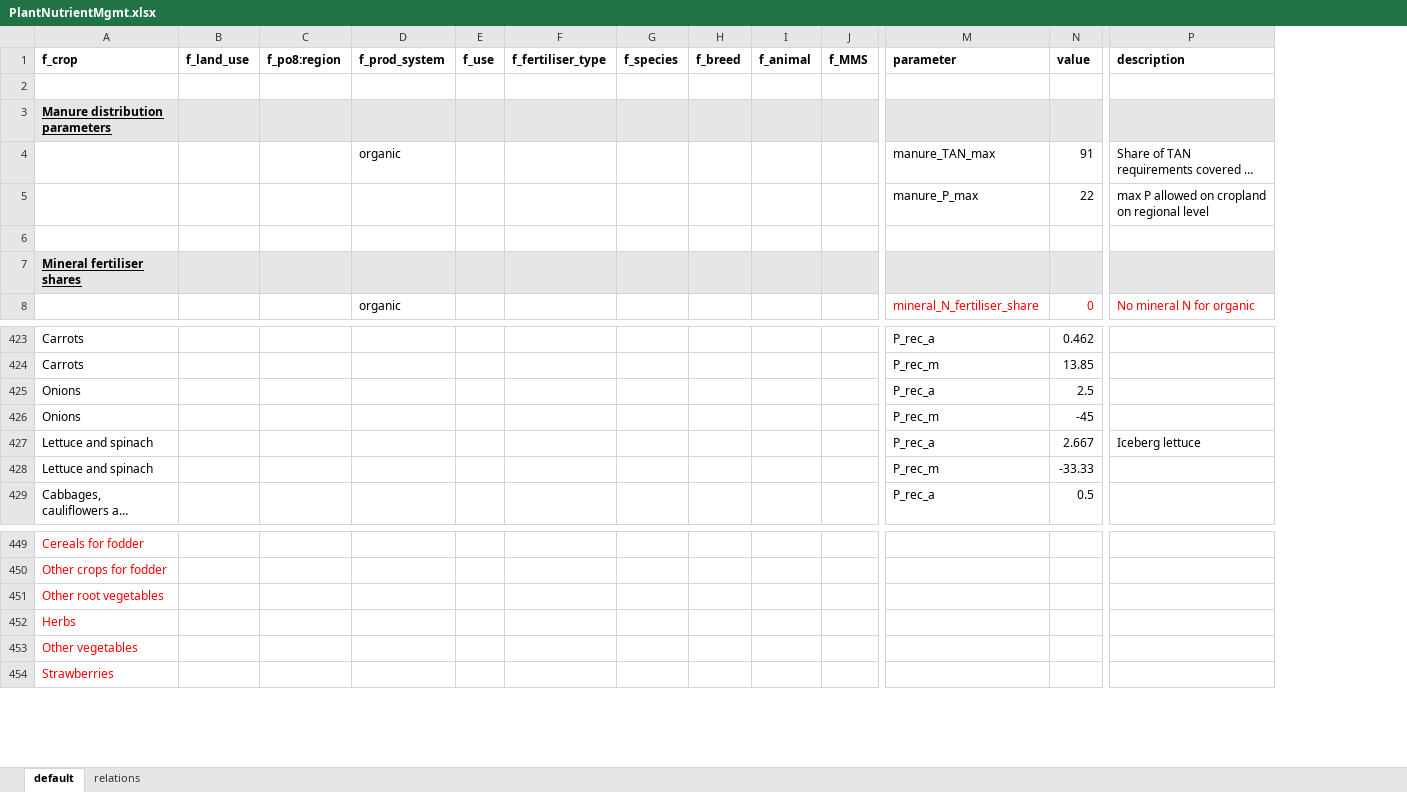
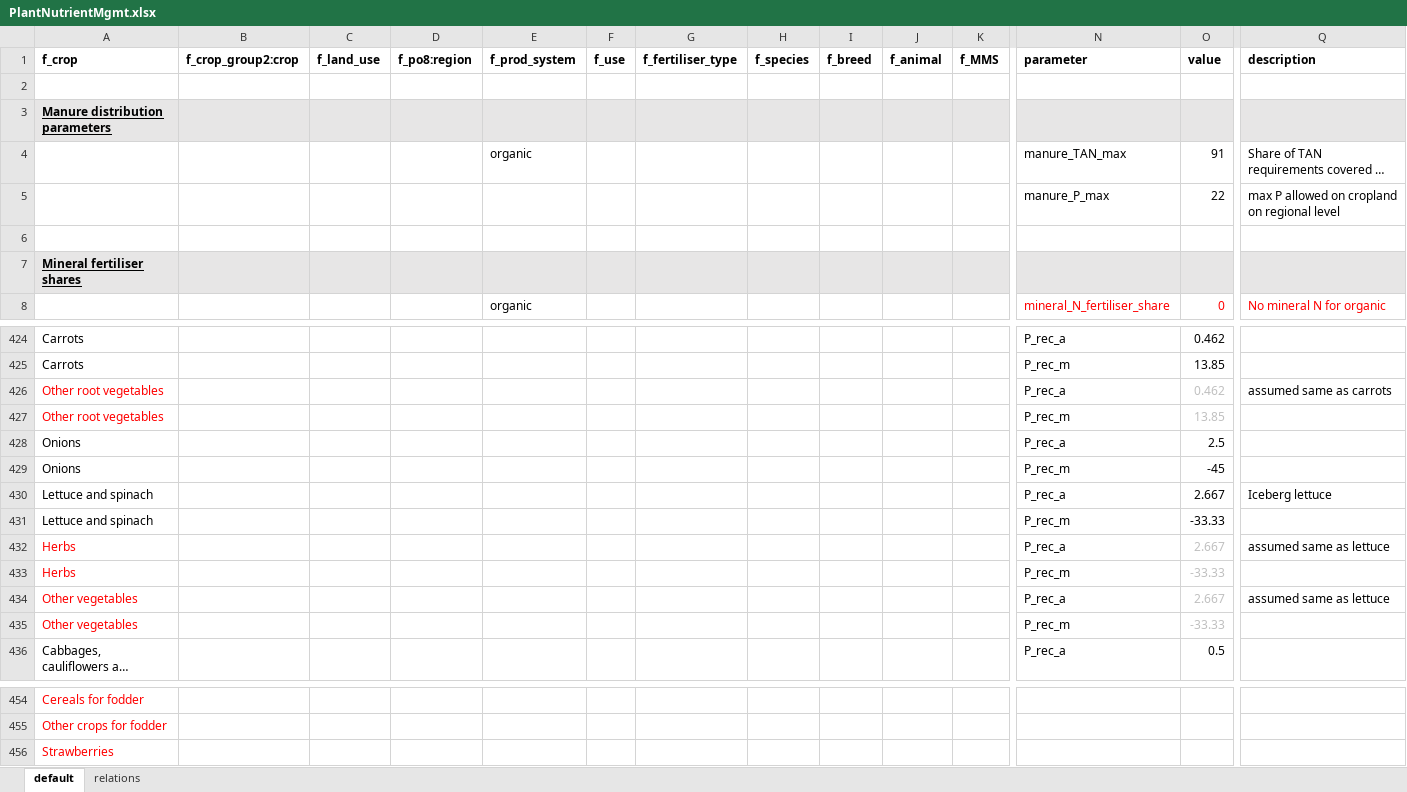
Before and after one commit to SLU-foodsystems/CIBUSmod, an Excel workbook: data/default/PlantNutrientMgmt.xlsx, sheet default, drawn as a sheet; only a part is shown, gaps mark what is left out; long unchanged cells end in …; values as stored, in another font and other column widths than the file's, no borders; removed rows and columns are numbered as before the commit, all else as after; rows hold the shown columns only; the diff covers the shown part only; the diff names each change by its address in the sheet, - before the commit and + after, or states it on an @@ line.

Commit message:
Work on P use: Adjusted manure distribution so crops used for feed get manure first + added adjustment factor for P req. + updated P req. data

```diff
--- a/data/default/PlantNutrientMgmt.xlsx (sheet default)
+++ b/data/default/PlantNutrientMgmt.xlsx (sheet default)
+column B (f_crop_group2:crop), empty
+row 426: Other root vegetables |  |  |  |  |  |  |  |  |  |  | P_rec_a | 0.462 | assumed same as carrots
+row 427: Other root vegetables |  |  |  |  |  |  |  |  |  |  | P_rec_m | 13.85
+row 432: Herbs |  |  |  |  |  |  |  |  |  |  | P_rec_a | 2.667 | assumed same as lettuce
+row 433: Herbs |  |  |  |  |  |  |  |  |  |  | P_rec_m | -33.33
+row 434: Other vegetables |  |  |  |  |  |  |  |  |  |  | P_rec_a | 2.667 | assumed same as lettuce
+row 435: Other vegetables |  |  |  |  |  |  |  |  |  |  | P_rec_m | -33.33
-row 451: Other root vegetables
-row 452: Herbs
-row 453: Other vegetables
```
Also changed, not shown: 11 added rows, 2 removed rows, 9 edited cells and cell formats elsewhere in this sheet, formulas that keep their value, 2 other files.
